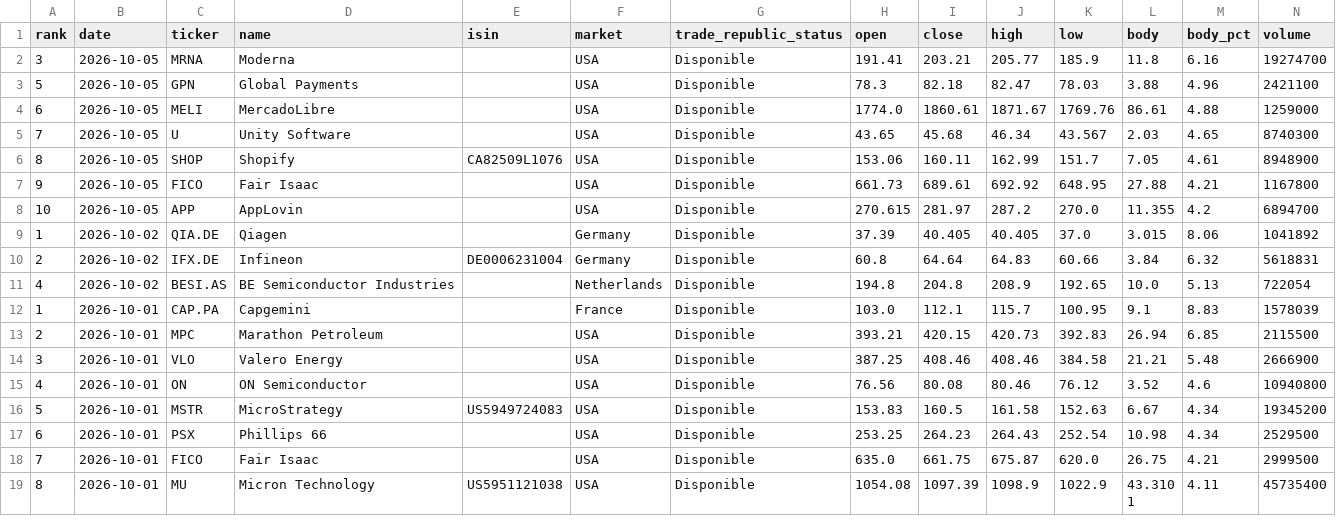
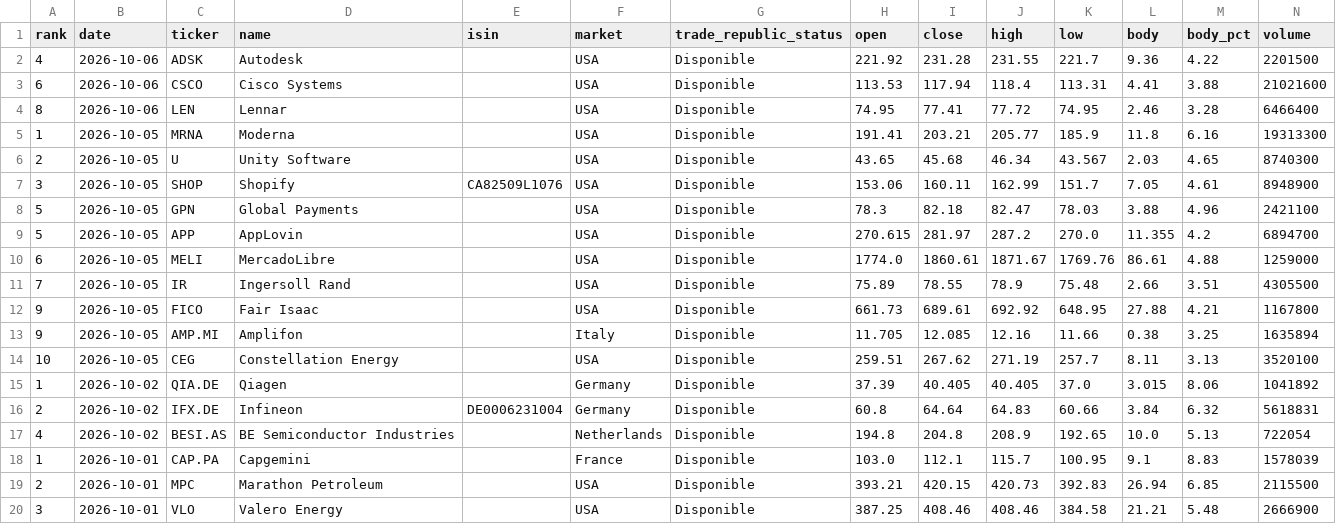
Before and after one commit to instialejandro-stack/stock-candle-scanner-actions, a CSV file: output/history_top10_bullish_candles.csv, drawn as a sheet; only a part is shown; the shorter side is filled out with more unchanged rows.

```diff
--- a/output/history_top10_bullish_candles.csv
+++ b/output/history_top10_bullish_candles.csv
@@ -1,9 +1,15 @@
 rank,date,ticker,name,isin,market,trade_republic_status,open,close,high,low,body,body_pct,volume
-3,2026-10-05,MRNA,Moderna,,USA,Disponible,191.41,203.21,205.77,185.9,11.8,6.16,19274700
+4,2026-10-06,ADSK,Autodesk,,USA,Disponible,221.92,231.28,231.55,221.7,9.36,4.22,2201500
+6,2026-10-06,CSCO,Cisco Systems,,USA,Disponible,113.53,117.94,118.4,113.31,4.41,3.88,21021600
+8,2026-10-06,LEN,Lennar,,USA,Disponible,74.95,77.41,77.72,74.95,2.46,3.28,6466400
+1,2026-10-05,MRNA,Moderna,,USA,Disponible,191.41,203.21,205.77,185.9,11.8,6.16,19313300
+2,2026-10-05,U,Unity Software,,USA,Disponible,43.65,45.68,46.34,43.567,2.03,4.65,8740300
+3,2026-10-05,SHOP,Shopify,CA82509L1076,USA,Disponible,153.06,160.11,162.99,151.7,7.05,4.61,8948900
 5,2026-10-05,GPN,Global Payments,,USA,Disponible,78.3,82.18,82.47,78.03,3.88,4.96,2421100
+5,2026-10-05,APP,AppLovin,,USA,Disponible,270.615,281.97,287.2,270.0,11.355,4.2,6894700
 6,2026-10-05,MELI,MercadoLibre,,USA,Disponible,1774.0,1860.61,1871.67,1769.76,86.61,4.88,1259000
-7,2026-10-05,U,Unity Software,,USA,Disponible,43.65,45.68,46.34,43.567,2.03,4.65,8740300
-8,2026-10-05,SHOP,Shopify,CA82509L1076,USA,Disponible,153.06,160.11,162.99,151.7,7.05,4.61,8948900
+7,2026-10-05,IR,Ingersoll Rand,,USA,Disponible,75.89,78.55,78.9,75.48,2.66,3.51,4305500
 9,2026-10-05,FICO,Fair Isaac,,USA,Disponible,661.73,689.61,692.92,648.95,27.88,4.21,1167800
-10,2026-10-05,APP,AppLovin,,USA,Disponible,270.615,281.97,287.2,270.0,11.355,4.2,6894700
+9,2026-10-05,AMP.MI,Amplifon,,Italy,Disponible,11.705,12.085,12.16,11.66,0.38,3.25,1635894
+10,2026-10-05,CEG,Constellation Energy,,USA,Disponible,259.51,267.62,271.19,257.7,8.11,3.13,3520100
 1,2026-10-02,QIA.DE,Qiagen,,Germany,Disponible,37.39,40.405,40.405,37.0,3.015,8.06,1041892
```
Also changed, not shown: output/history_intraday_candidates.csv, output/intraday_candidates.csv, 2 other files.
